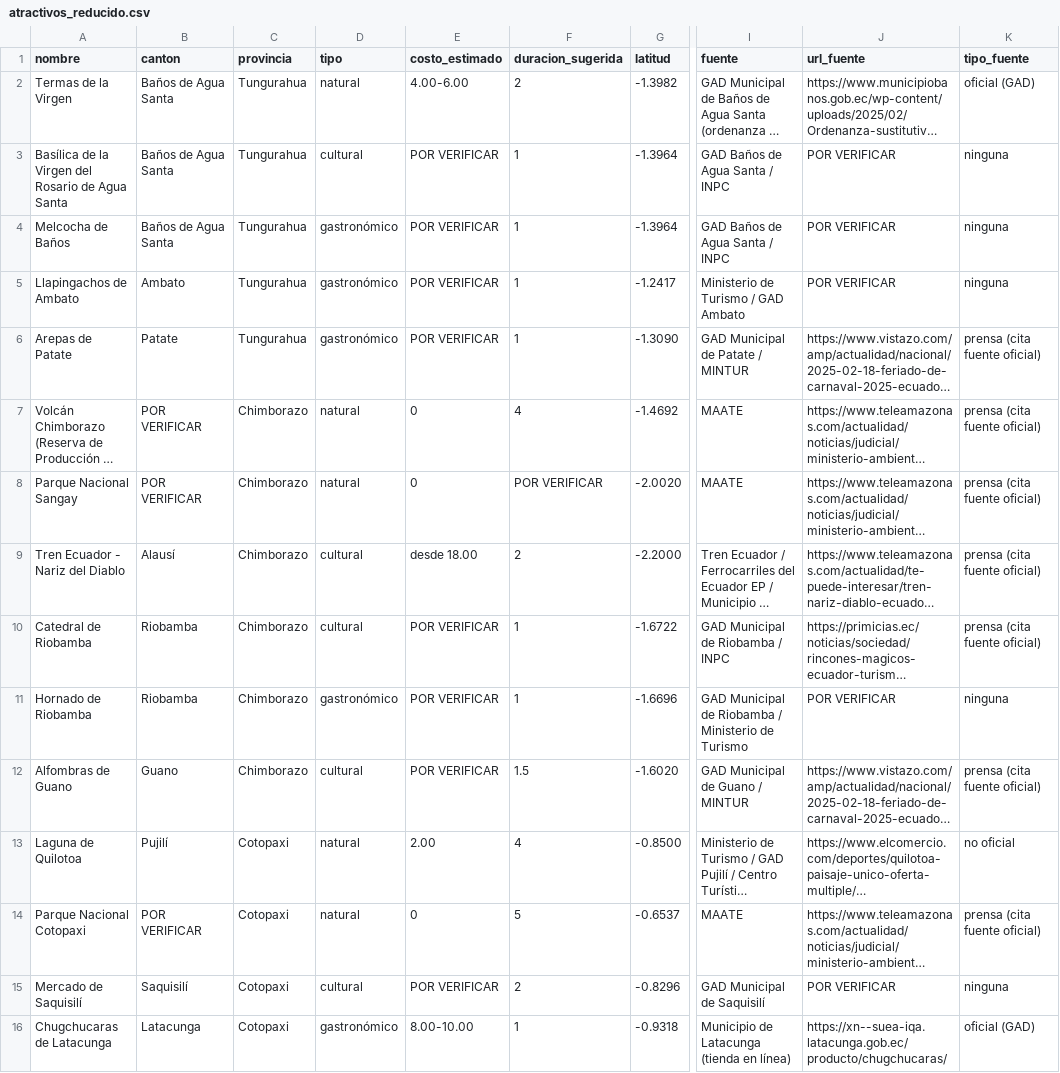
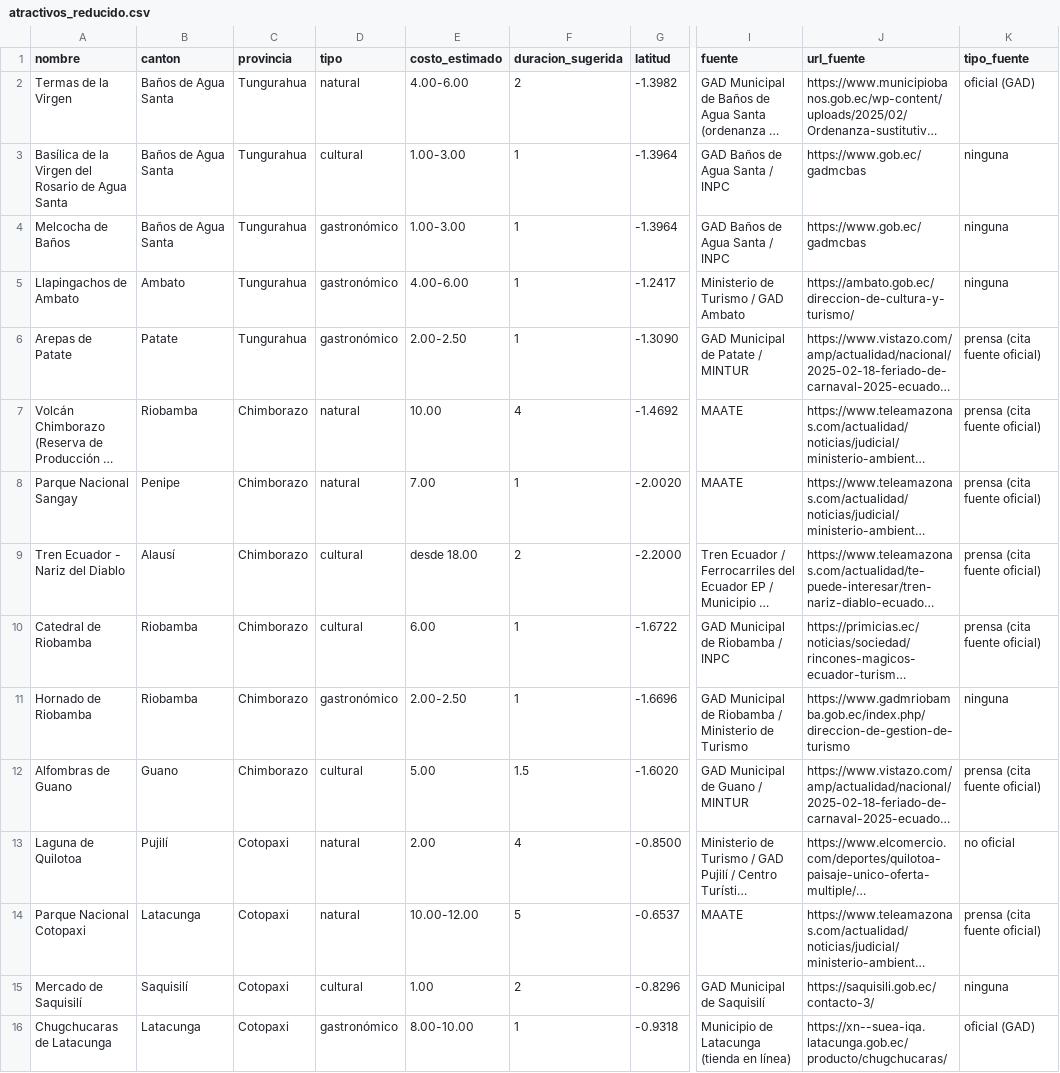
Before and after one commit to Santy01/PlanificadorTuristico.Api, a CSV file: data/catalogo/atractivos_reducido.csv, drawn as a sheet; only a part is shown, gaps mark what is left out; long unchanged cells end in …; the diff covers the shown part only; the diff names each change by its address in the sheet, - before the commit and + after, or states it on an @@ line.

```diff
--- a/data/catalogo/atractivos_reducido.csv
+++ b/data/catalogo/atractivos_reducido.csv
-E3:E4 (costo_estimado): POR VERIFICAR
+E3:E4 (costo_estimado): 1.00-3.00
-J3:J4 (url_fuente): POR VERIFICAR
+J3:J4 (url_fuente): https://www.gob.ec/gadmcbas
-E5 (costo_estimado): POR VERIFICAR
+E5 (costo_estimado): 4.00-6.00
-J5 (url_fuente): POR VERIFICAR
+J5 (url_fuente): https://ambato.gob.ec/direccion-de-cultura-y-turismo/
-E6 (costo_estimado): POR VERIFICAR
+E6 (costo_estimado): 2.00-2.50
-B7 (canton): POR VERIFICAR
+B7 (canton): Riobamba
-E7 (costo_estimado): 0
+E7 (costo_estimado): 10.00
-B8 (canton): POR VERIFICAR
+B8 (canton): Penipe
-E8 (costo_estimado): 0
+E8 (costo_estimado): 7.00
-F8 (duracion_sugerida): POR VERIFICAR
+F8 (duracion_sugerida): 1
-E10 (costo_estimado): POR VERIFICAR
+E10 (costo_estimado): 6.00
-E11 (costo_estimado): POR VERIFICAR
+E11 (costo_estimado): 2.00-2.50
-J11 (url_fuente): POR VERIFICAR
+J11 (url_fuente): https://www.gadmriobamba.gob.ec/index.php/direccion-de-gestion-de-turismo
-E12 (costo_estimado): POR VERIFICAR
+E12 (costo_estimado): 5.00
-B14 (canton): POR VERIFICAR
+B14 (canton): Latacunga
-E14 (costo_estimado): 0
+E14 (costo_estimado): 10.00-12.00
-E15 (costo_estimado): POR VERIFICAR
+E15 (costo_estimado): 1.00
-J15 (url_fuente): POR VERIFICAR
+J15 (url_fuente): https://saquisili.gob.ec/contacto-3/
```
Also changed, not shown: 57 edited cells elsewhere in this file, data/catalogo/atractivos.csv, 3 other files.
